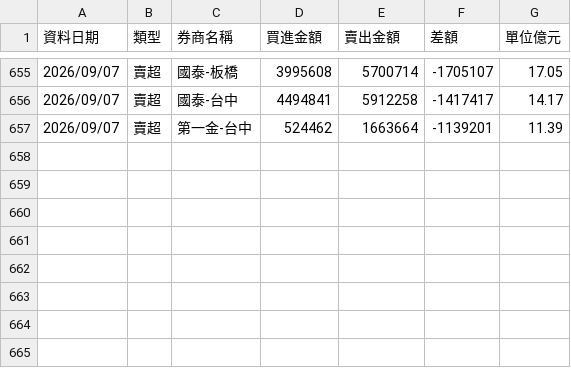
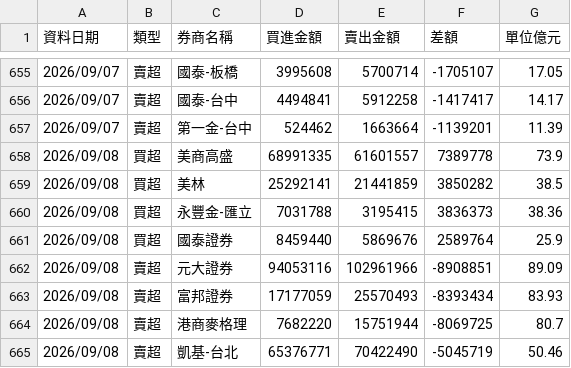
Before and after one commit to yuc1222-lgtm/broker-tracker, a CSV file: broker_history.csv, drawn as a sheet; only a part is shown, gaps mark what is left out.

```diff
--- a/broker_history.csv
+++ b/broker_history.csv
@@ -657 +657,9 @@
 2026/09/07,賣超,第一金-台中,524462,1663664,-1139201,11.39
+2026/09/08,買超,美商高盛,68991335,61601557,7389778,73.9
+2026/09/08,買超,美林,25292141,21441859,3850282,38.5
+2026/09/08,買超,永豐金-匯立,7031788,3195415,3836373,38.36
+2026/09/08,買超,國泰證券,8459440,5869676,2589764,25.9
+2026/09/08,賣超,元大證券,94053116,102961966,-8908851,89.09
+2026/09/08,賣超,富邦證券,17177059,25570493,-8393434,83.93
+2026/09/08,賣超,港商麥格理,7682220,15751944,-8069725,80.7
+2026/09/08,賣超,凱基-台北,65376771,70422490,-5045719,50.46
```
